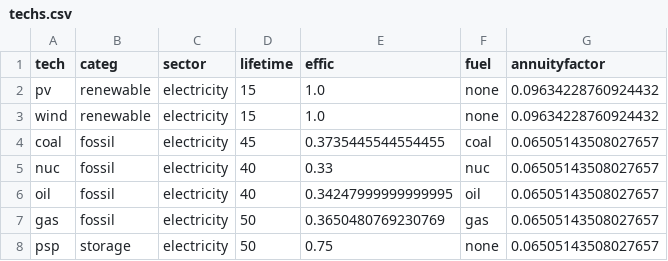
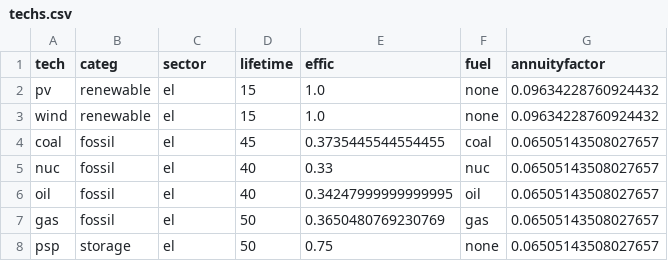
Before and after one commit to holgerteichgraeber/TimeSeriesClustering.jl, a CSV file: data/CEP/GER/techs.csv, drawn as a sheet.

```diff
--- a/data/CEP/GER/techs.csv
+++ b/data/CEP/GER/techs.csv
@@ -1,8 +1,8 @@
 tech,categ,sector,lifetime,effic,fuel,annuityfactor
-pv,renewable,electricity,15,1.0,none,0.09634228760924432
-wind,renewable,electricity,15,1.0,none,0.09634228760924432
-coal,fossil,electricity,45,0.3735445544554455,coal,0.06505143508027657
-nuc,fossil,electricity,40,0.33,nuc,0.06505143508027657
-oil,fossil,electricity,40,0.34247999999999995,oil,0.06505143508027657
-gas,fossil,electricity,50,0.3650480769230769,gas,0.06505143508027657
-psp,storage,electricity,50,0.75,none,0.06505143508027657
+pv,renewable,el,15,1.0,none,0.09634228760924432
+wind,renewable,el,15,1.0,none,0.09634228760924432
+coal,fossil,el,45,0.3735445544554455,coal,0.06505143508027657
+nuc,fossil,el,40,0.33,nuc,0.06505143508027657
+oil,fossil,el,40,0.34247999999999995,oil,0.06505143508027657
+gas,fossil,el,50,0.3650480769230769,gas,0.06505143508027657
+psp,storage,el,50,0.75,none,0.06505143508027657
```
Also changed, not shown: 2 other files.
